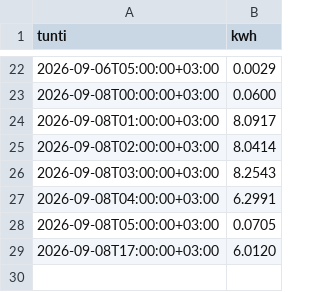
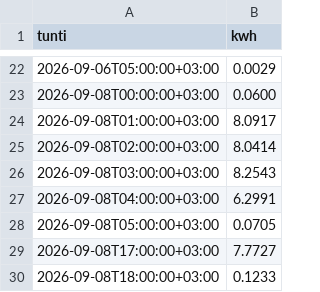
Before and after one commit to Zeikki96/GO-E, a CSV file: tuntikohtainen.csv, drawn as a sheet; only a part is shown, gaps mark what is left out.

```diff
--- a/tuntikohtainen.csv
+++ b/tuntikohtainen.csv
@@ -28,2 +28,3 @@ tunti,kwh
 2026-09-08T05:00:00+03:00,0.0705
-2026-09-08T17:00:00+03:00,6.0120
+2026-09-08T17:00:00+03:00,7.7727
+2026-09-08T18:00:00+03:00,0.1233
```
Also changed, not shown: goe_log.csv, kustannukset.csv, 2 other files.
